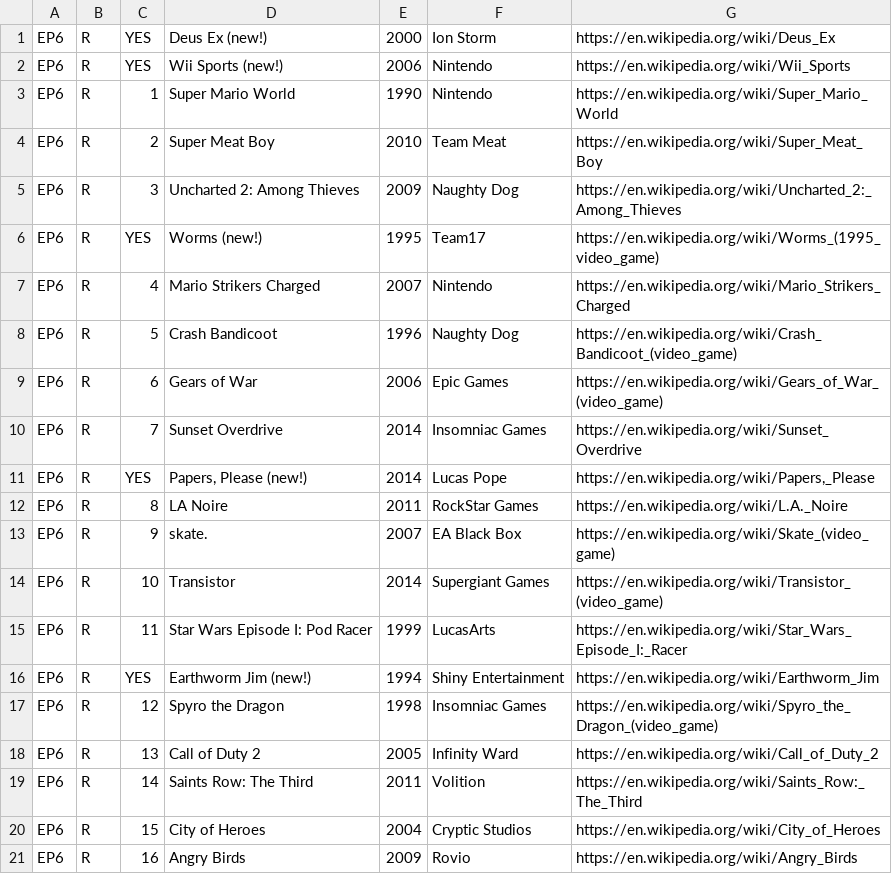
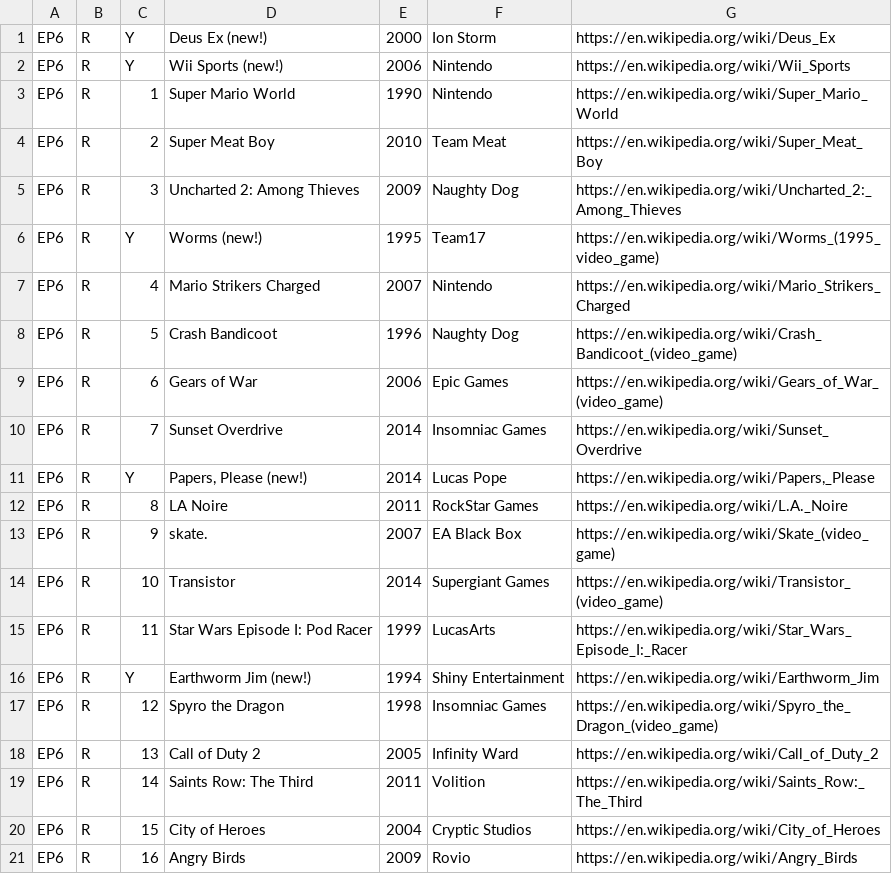
Before and after one commit to knikravesh/knikravesh.github.io, a TSV file: Data/EpContents.tsv, drawn as a sheet; only a part is shown; the diff covers the shown part only.

```diff
--- a/Data/EpContents.tsv
+++ b/Data/EpContents.tsv
@@ -1,3 +1,3 @@
-EP6	R	YES	Deus Ex (new!)	2000	Ion Storm	https://en.wikipedia.org/wiki/Deus_Ex
-EP6	R	YES	Wii Sports (new!)	2006	Nintendo	https://en.wikipedia.org/wiki/Wii_Sports
+EP6	R	Y	Deus Ex (new!)	2000	Ion Storm	https://en.wikipedia.org/wiki/Deus_Ex
+EP6	R	Y	Wii Sports (new!)	2006	Nintendo	https://en.wikipedia.org/wiki/Wii_Sports
 EP6	R	1	Super Mario World	1990	Nintendo	https://en.wikipedia.org/wiki/Super_Mario_World
@@ -5,3 +5,3 @@ EP6	R	2	Super Meat Boy	2010	Team Meat	https://en.wikipedia.org/wiki/Super_Meat_B
 EP6	R	3	Uncharted 2: Among Thieves	2009	Naughty Dog	https://en.wikipedia.org/wiki/Uncharted_2:_Among_Thieves
-EP6	R	YES	Worms (new!)	1995	Team17	https://en.wikipedia.org/wiki/Worms_(1995_video_game)
+EP6	R	Y	Worms (new!)	1995	Team17	https://en.wikipedia.org/wiki/Worms_(1995_video_game)
 EP6	R	4	Mario Strikers Charged	2007	Nintendo	https://en.wikipedia.org/wiki/Mario_Strikers_Charged
@@ -10,3 +10,3 @@ EP6	R	6	Gears of War	2006	Epic Games	https://en.wikipedia.org/wiki/Gears_of_War_
 EP6	R	7	Sunset Overdrive	2014	Insomniac Games	https://en.wikipedia.org/wiki/Sunset_Overdrive
-EP6	R	YES	Papers, Please (new!)	2014	Lucas Pope	https://en.wikipedia.org/wiki/Papers,_Please
+EP6	R	Y	Papers, Please (new!)	2014	Lucas Pope	https://en.wikipedia.org/wiki/Papers,_Please
 EP6	R	8	LA Noire	2011	RockStar Games	https://en.wikipedia.org/wiki/L.A._Noire
@@ -15,3 +15,3 @@ EP6	R	10	Transistor	2014	Supergiant Games	https://en.wikipedia.org/wiki/Transist
 EP6	R	11	Star Wars Episode I: Pod Racer	1999	LucasArts	https://en.wikipedia.org/wiki/Star_Wars_Episode_I:_Racer
-EP6	R	YES	Earthworm Jim (new!)	1994	Shiny Entertainment	https://en.wikipedia.org/wiki/Earthworm_Jim
+EP6	R	Y	Earthworm Jim (new!)	1994	Shiny Entertainment	https://en.wikipedia.org/wiki/Earthworm_Jim
 EP6	R	12	Spyro the Dragon	1998	Insomniac Games	https://en.wikipedia.org/wiki/Spyro_the_Dragon_(video_game)
```
Also changed, not shown: 37 edited cells elsewhere in this file.
